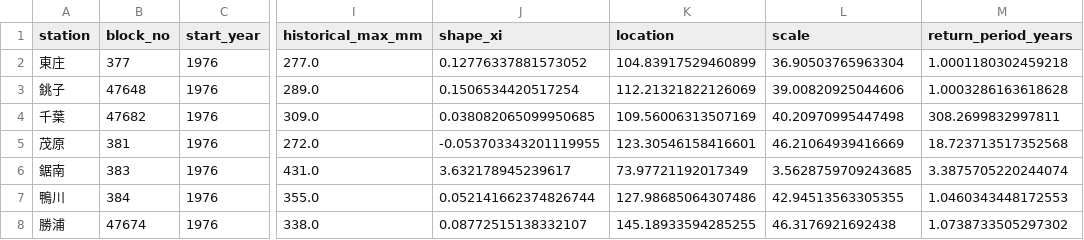
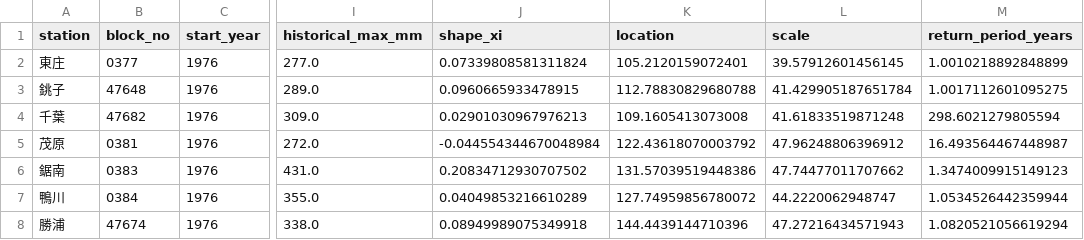
Before and after one commit to wm-ytakano/chiba-heavy-rain, a CSV file: results/historical_1976_2014_return_periods.csv, drawn as a sheet; only a part is shown, gaps mark what is left out; the diff covers the shown part only; the diff names each change by its address in the sheet, - before the commit and + after, or states it on an @@ line.

```diff
--- a/results/historical_1976_2014_return_periods.csv
+++ b/results/historical_1976_2014_return_periods.csv
-B2 (block_no): 377
+B2 (block_no): 0377
-J2 (shape_xi): 0.12776337881573052
+J2 (shape_xi): 0.07339808581311824
-K2 (location): 104.83917529460899
+K2 (location): 105.2120159072401
-L2 (scale): 36.90503765963304
+L2 (scale): 39.57912601456145
-M2 (return_period_years): 1.0001180302459218
+M2 (return_period_years): 1.0010218892848899
-J3 (shape_xi): 0.1506534420517254
+J3 (shape_xi): 0.0960665933478915
-K3 (location): 112.21321822126069
+K3 (location): 112.78830829680788
-L3 (scale): 39.00820925044606
+L3 (scale): 41.429905187651784
-M3 (return_period_years): 1.0003286163618628
+M3 (return_period_years): 1.0017112601095275
-J4 (shape_xi): 0.038082065099950685
+J4 (shape_xi): 0.02901030967976213
-K4 (location): 109.56006313507169
+K4 (location): 109.1605413073008
-L4 (scale): 40.20970995447498
+L4 (scale): 41.61833519871248
-M4 (return_period_years): 308.2699832997811
+M4 (return_period_years): 298.6021279805594
-B5 (block_no): 381
+B5 (block_no): 0381
-J5 (shape_xi): -0.053703343201119955
+J5 (shape_xi): -0.044554344670048984
-K5 (location): 123.30546158416601
+K5 (location): 122.43618070003792
-L5 (scale): 46.21064939416669
+L5 (scale): 47.96248806396912
-M5 (return_period_years): 18.723713517352568
+M5 (return_period_years): 16.493564467448987
-B6 (block_no): 383
+B6 (block_no): 0383
-J6 (shape_xi): 3.632178945239617
+J6 (shape_xi): 0.20834712930707502
-K6 (location): 73.97721192017349
+K6 (location): 131.57039519448386
-L6 (scale): 3.5628759709243685
+L6 (scale): 47.74477011707662
-M6 (return_period_years): 3.3875705220244074
+M6 (return_period_years): 1.3474009915149123
-B7 (block_no): 384
+B7 (block_no): 0384
-J7 (shape_xi): 0.052141662374826744
+J7 (shape_xi): 0.04049853216610289
-K7 (location): 127.98685064307486
+K7 (location): 127.74959856780072
-L7 (scale): 42.94513563305355
+L7 (scale): 44.2220062948747
-M7 (return_period_years): 1.0460343448172553
+M7 (return_period_years): 1.0534526442359944
-J8 (shape_xi): 0.08772515138332107
+J8 (shape_xi): 0.08949989075349918
-K8 (location): 145.18933594285255
+K8 (location): 144.4439144710396
-L8 (scale): 46.3176921692438
+L8 (scale): 47.27216434571943
-M8 (return_period_years): 1.0738733505297302
+M8 (return_period_years): 1.0820521056619294
```
Also changed, not shown: 25 edited cells elsewhere in this file, results/station_return_periods.csv, 9 other files.
